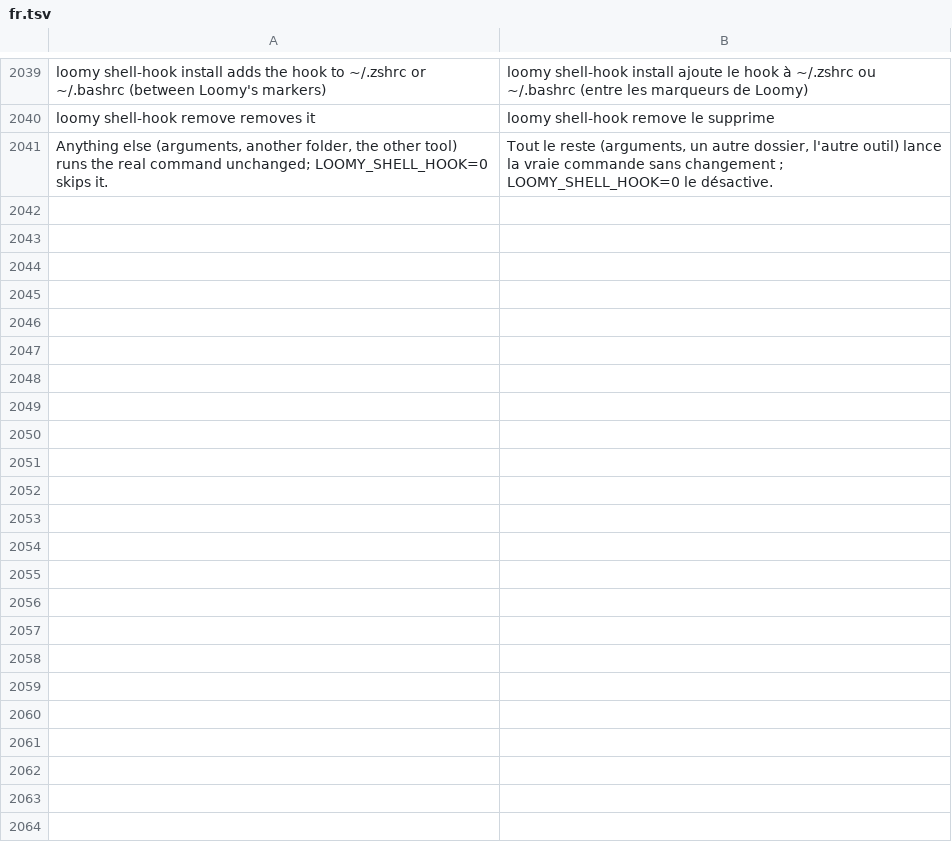
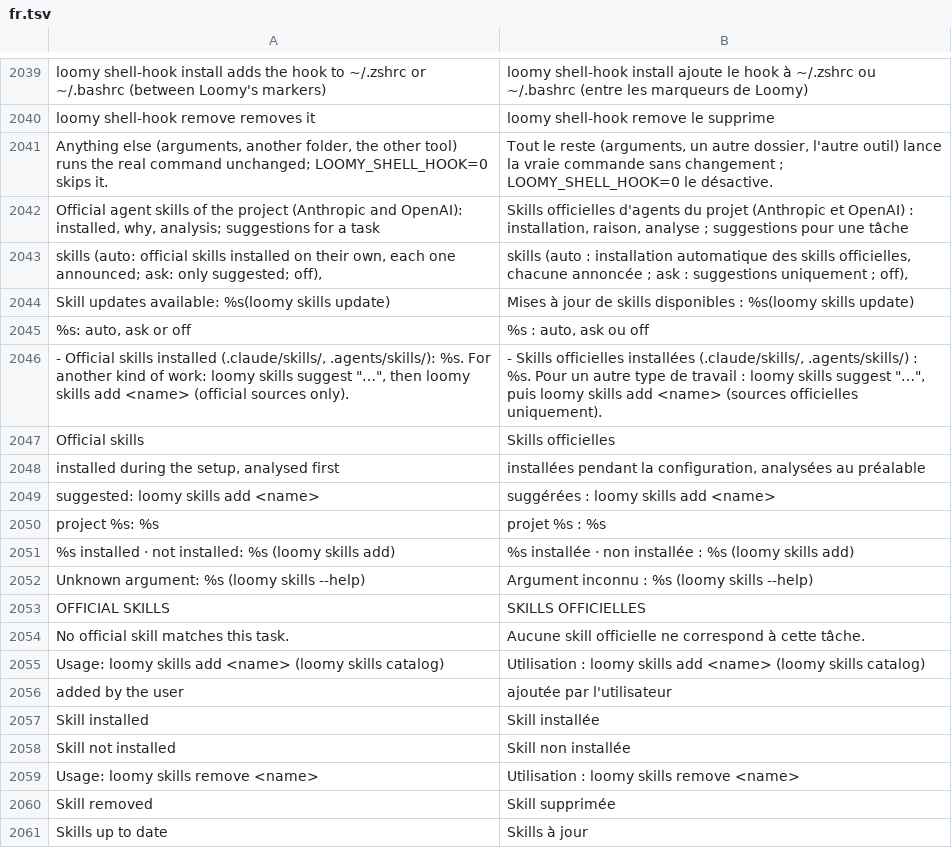
Before and after one commit to Eydenn/loomy, a TSV file: scripts/lib/i18n/fr.tsv, drawn as a sheet; only a part is shown, gaps mark what is left out; the diff covers the shown part only; the diff names each change by its address in the sheet, - before the commit and + after, or states it on an @@ line.

Commit message:
official skills: chosen at init, added per task, analysed, safe by default
Catalog of 24 skills from anthropics/skills and openai/skills at pinned
commits; auto-selection from type, characteristics and hosting; keyword
suggestions per task (whole words); analysis before installation; lock
with source, path and commit; folders kept out of Git and restored per
clone; credentials and proprietary licences only on request (Claude only);
no write through symbolic links, archives checked before caching.

```diff
--- a/scripts/lib/i18n/fr.tsv
+++ b/scripts/lib/i18n/fr.tsv
+row 2042: Official agent skills of the project (Anthropic and OpenAI): installed, why, analysis; suggestions for a task | Skills officielles d'agents du projet (Anthropic et OpenAI) : installation, raison, analyse ; suggestions pour une tâche
+row 2043: skills (auto: official skills installed on their own, each one announced; ask: only suggested; off), | skills (auto : installation automatique des skills officielles, chacune annoncée ; ask : suggestions uniquement ; off),
+row 2044: Skill updates available: %s(loomy skills update) | Mises à jour de skills disponibles : %s(loomy skills update)
+row 2045: %s: auto, ask or off | %s : auto, ask ou off
+row 2046: - Official skills installed (.claude/skills/, .agents/skills/): %s. For another kind of work: loomy skills suggest "…", then loomy skills add <name> (official sources only). | - Skills officielles installées (.claude/skills/, .agents/skills/) : %s. Pour un autre type de travail : loomy skills suggest "…", puis loomy skills add <name> (sources officielles uniquement).
+row 2047: Official skills | Skills officielles
+row 2048: installed during the setup, analysed first | installées pendant la configuration, analysées au préalable
+row 2049: suggested: loomy skills add <name> | suggérées : loomy skills add <name>
+row 2050: project %s: %s | projet %s : %s
+row 2051: %s installed · not installed: %s (loomy skills add) | %s installée · non installée : %s (loomy skills add)
+row 2052: Unknown argument: %s (loomy skills --help) | Argument inconnu : %s (loomy skills --help)
+row 2053: OFFICIAL SKILLS | SKILLS OFFICIELLES
+row 2054: No official skill matches this task. | Aucune skill officielle ne correspond à cette tâche.
+row 2055: Usage: loomy skills add <name> (loomy skills catalog) | Utilisation : loomy skills add <name> (loomy skills catalog)
+row 2056: added by the user | ajoutée par l'utilisateur
+row 2057: Skill installed | Skill installée
+row 2058: Skill not installed | Skill non installée
+row 2059: Usage: loomy skills remove <name> | Utilisation : loomy skills remove <name>
+row 2060: Skill removed | Skill supprimée
+row 2061: Skills up to date | Skills à jour
```
Also changed, not shown: 28 added rows elsewhere in this file, 30 other files.
